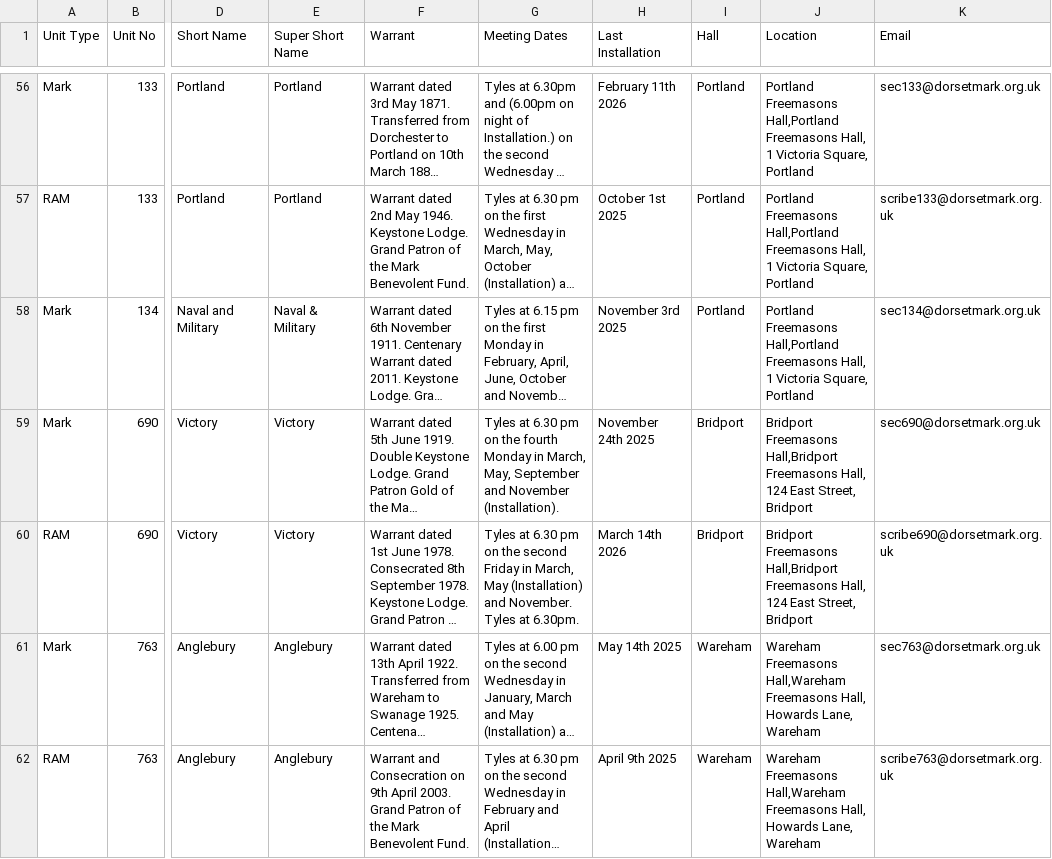
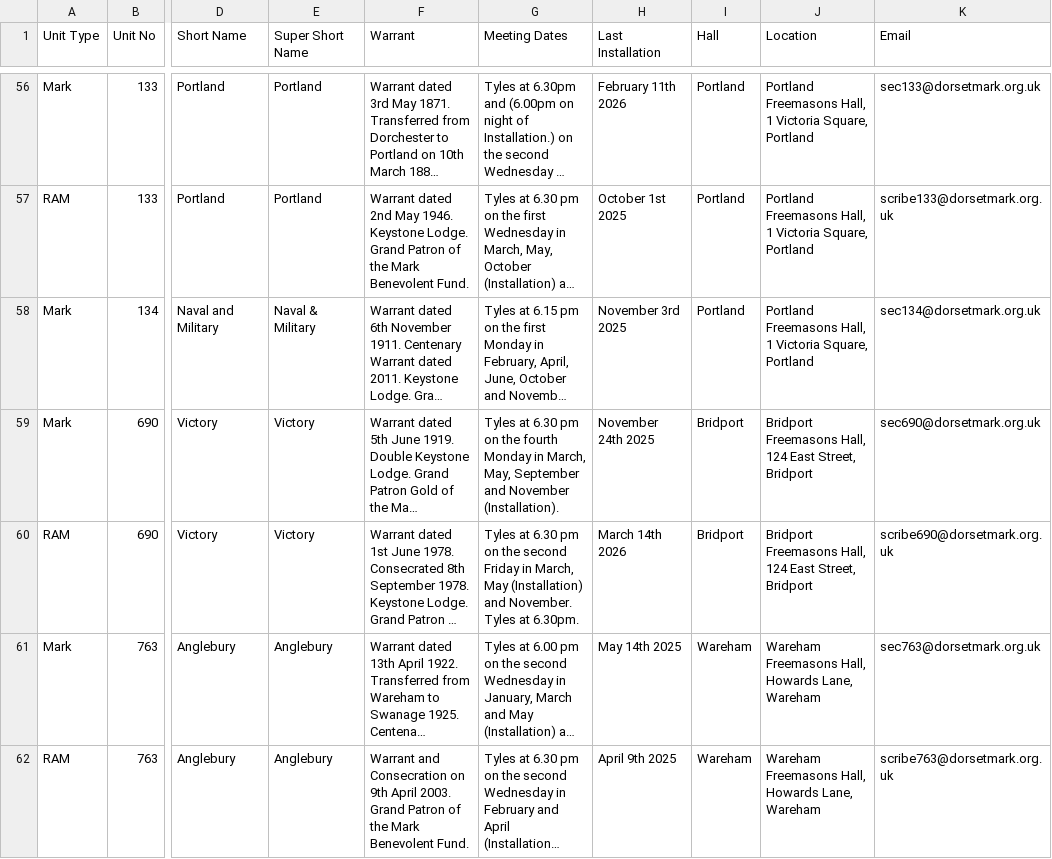
Before and after one commit to webpurity-dev/masonic-calendar, a CSV file: document/data/units_v1.4.csv, drawn as a sheet; only a part is shown, gaps mark what is left out; long unchanged cells end in …; the diff covers the shown part only; the diff names each change by its address in the sheet, - before the commit and + after, or states it on an @@ line.

```diff
--- a/document/data/units_v1.4.csv
+++ b/document/data/units_v1.4.csv
-J56:J58 (Location): Portland Freemasons Hall,Portland Freemasons Hall, 1…
+J56:J58 (Location): Portland Freemasons Hall, 1…
-J59:J60 (Location): Bridport Freemasons Hall,Bridport Freemasons Hall, 124…
+J59:J60 (Location): Bridport Freemasons Hall, 124…
-J61:J62 (Location): Wareham Freemasons Hall,Wareham Freemasons Hall, Howards…
+J61:J62 (Location): Wareham Freemasons Hall, Howards…
```
Also changed, not shown: 90 edited cells elsewhere in this file, 9 other files.
